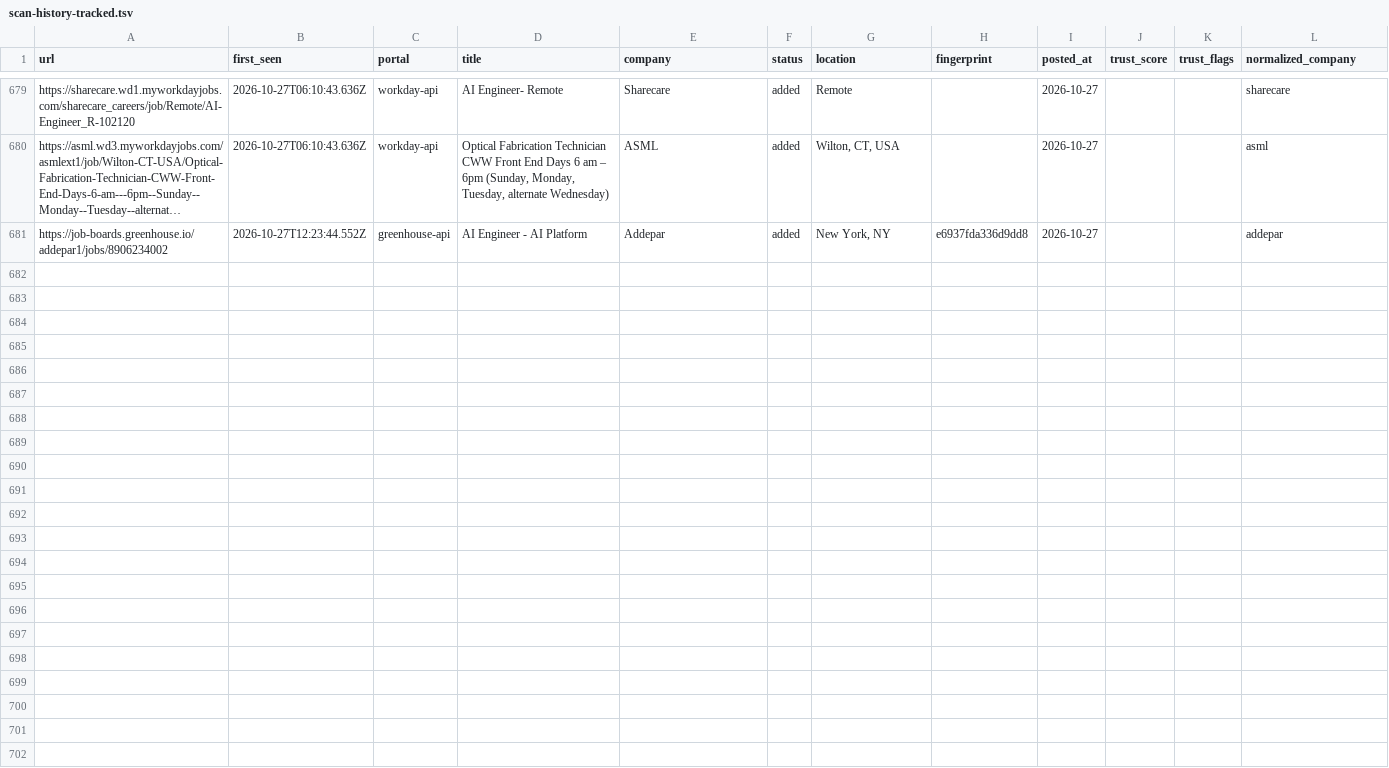
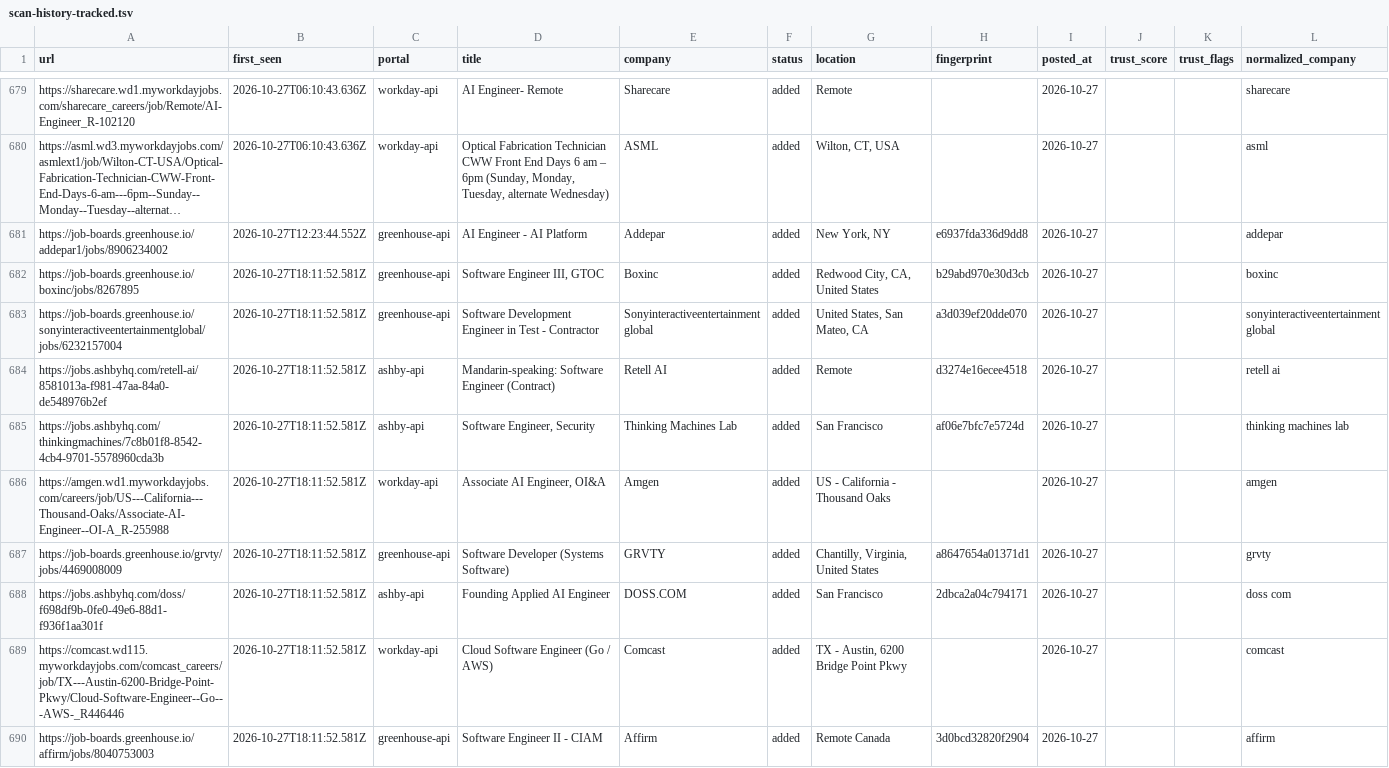
Before and after one commit to manavmalavia18/scoutgrid, a TSV file: data/scan-history-tracked.tsv, drawn as a sheet; only a part is shown, gaps mark what is left out; long unchanged cells end in …; the diff covers the shown part only; the diff names each change by its address in the sheet, - before the commit and + after, or states it on an @@ line.

```diff
--- a/data/scan-history-tracked.tsv
+++ b/data/scan-history-tracked.tsv
+row 682: https://job-boards.greenhouse.io/boxinc/jobs/8267895 | 2026-10-27T18:11:52.581Z | greenhouse-api | Software Engineer III, GTOC | Boxinc | added | Redwood City, CA, United States | b29abd970e30d3cb | 2026-10-27 |  |  | boxinc
+row 683: https://job-boards.greenhouse.io/sonyinteractiveentertainmentglobal/jobs/6232157004 | 2026-10-27T18:11:52.581Z | greenhouse-api | Software Development Engineer in Test - Contractor | Sonyinteractiveentertainmentglobal | added | United States, San Mateo, CA | a3d039ef20dde070 | 2026-10-27 |  |  | sonyinteractiveentertainmentglobal
+row 684: https://jobs.ashbyhq.com/retell-ai/8581013a-f981-47aa-84a0-de548976b2ef | 2026-10-27T18:11:52.581Z | ashby-api | Mandarin-speaking: Software Engineer (Contract) | Retell AI | added | Remote | d3274e16ecee4518 | 2026-10-27 |  |  | retell ai
+row 685: https://jobs.ashbyhq.com/thinkingmachines/7c8b01f8-8542-4cb4-9701-5578960cda3b | 2026-10-27T18:11:52.581Z | ashby-api | Software Engineer, Security | Thinking Machines Lab | added | San Francisco | af06e7bfc7e5724d | 2026-10-27 |  |  | thinking machines lab
+row 686: https://amgen.wd1.myworkdayjobs.com/careers/job/US---California---Thousand-Oaks/Associate-AI-Engineer--OI-A_R-255988 | 2026-10-27T18:11:52.581Z | workday-api | Associate AI Engineer, OI&A | Amgen | added | US - California - Thousand Oaks |  | 2026-10-27 |  |  | amgen
+row 687: https://job-boards.greenhouse.io/grvty/jobs/4469008009 | 2026-10-27T18:11:52.581Z | greenhouse-api | Software Developer (Systems Software) | GRVTY | added | Chantilly, Virginia, United States | a8647654a01371d1 | 2026-10-27 |  |  | grvty
+row 688: https://jobs.ashbyhq.com/doss/f698df9b-0fe0-49e6-88d1-f936f1aa301f | 2026-10-27T18:11:52.581Z | ashby-api | Founding Applied AI Engineer | DOSS.COM | added | San Francisco | 2dbca2a04c794171 | 2026-10-27 |  |  | doss com
+row 689: https://comcast.wd115.myworkdayjobs.com/comcast_careers/job/TX---Austin-6200-Bridge-Point-Pkwy/Cloud-Software-Engineer--Go---AWS-_R446446 | 2026-10-27T18:11:52.581Z | workday-api | Cloud Software Engineer (Go / AWS) | Comcast | added | TX - Austin, 6200 Bridge Point Pkwy |  | 2026-10-27 |  |  | comcast
+row 690: https://job-boards.greenhouse.io/affirm/jobs/8040753003 | 2026-10-27T18:11:52.581Z | greenhouse-api | Software Engineer II - CIAM | Affirm | added | Remote Canada | 3d0bcd32820f2904 | 2026-10-27 |  |  | affirm
```
Also changed, not shown: 8 added rows elsewhere in this file, data/scan-runs.tsv, 3 other files.
